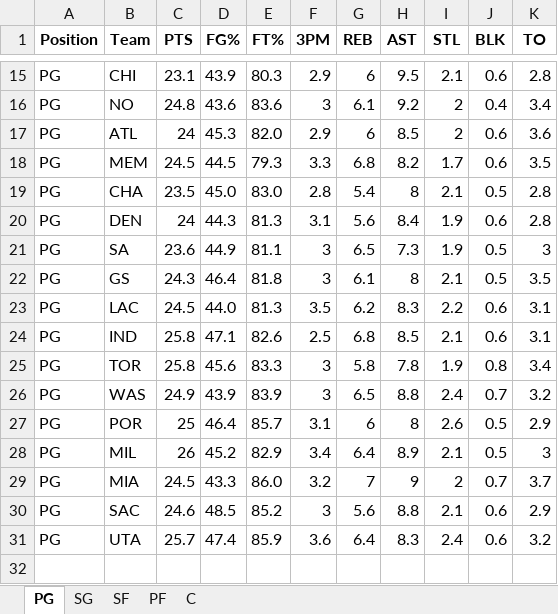
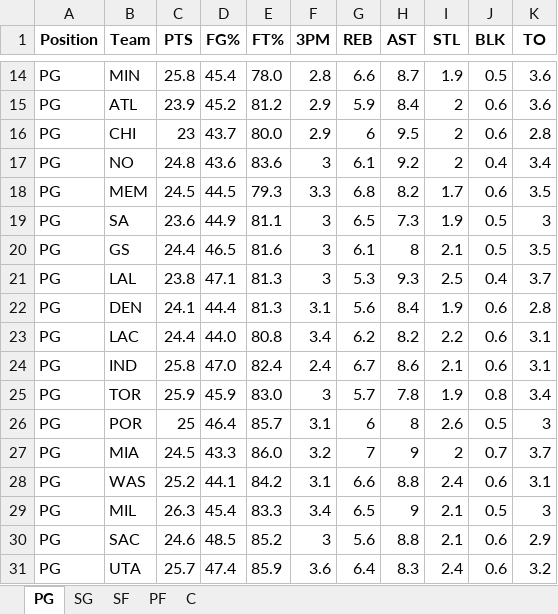
Before and after one commit to mithun-s14/prop_model, an Excel workbook: backend/nba_defense_data.xlsx, sheet PG, drawn as a sheet; only a part is shown, gaps mark what is left out; values as stored, in another font and other column widths than the file's, no borders; removed rows and columns are numbered as before the commit, all else as after; the diff covers the shown part only; the diff names each change by its address in the sheet, - before the commit and + after, or states it on an @@ line.

```diff
--- a/backend/nba_defense_data.xlsx (sheet PG)
+++ b/backend/nba_defense_data.xlsx (sheet PG)
+row 14: PG | MIN | 25.8 | 45.4 | 78.0 | 2.8 | 6.6 | 8.7 | 1.9 | 0.5 | 3.6
+row 15: PG | ATL | 23.9 | 45.2 | 81.2 | 2.9 | 5.9 | 8.4 | 2 | 0.6 | 3.6
-C16 (PTS): 23.1
+C16 (PTS): 23
-D16 (FG%): 43.9
+D16 (FG%): 43.7
-E16 (FT%): 80.3
+E16 (FT%): 80.0
-I16 (STL): 2.1
+I16 (STL): 2
-row 17: PG | ATL | 24 | 45.3 | 82.0 | 2.9 | 6 | 8.5 | 2 | 0.6 | 3.6
-row 19: PG | CHA | 23.5 | 45.0 | 83.0 | 2.8 | 5.4 | 8 | 2.1 | 0.5 | 2.8
-row 20: PG | DEN | 24 | 44.3 | 81.3 | 3.1 | 5.6 | 8.4 | 1.9 | 0.6 | 2.8
-C20 (PTS): 24.3
+C20 (PTS): 24.4
-D20 (FG%): 46.4
+D20 (FG%): 46.5
-E20 (FT%): 81.8
+E20 (FT%): 81.6
+row 21: PG | LAL | 23.8 | 47.1 | 81.3 | 3 | 5.3 | 9.3 | 2.5 | 0.4 | 3.7
+row 22: PG | DEN | 24.1 | 44.4 | 81.3 | 3.1 | 5.6 | 8.4 | 1.9 | 0.6 | 2.8
-C23 (PTS): 24.5
+C23 (PTS): 24.4
-E23 (FT%): 81.3
+E23 (FT%): 80.8
-F23 (3PM): 3.5
+F23 (3PM): 3.4
-H23 (AST): 8.3
+H23 (AST): 8.2
-D24 (FG%): 47.1
+D24 (FG%): 47.0
-E24 (FT%): 82.6
+E24 (FT%): 82.4
-F24 (3PM): 2.5
+F24 (3PM): 2.4
-G24 (REB): 6.8
+G24 (REB): 6.7
-H24 (AST): 8.5
+H24 (AST): 8.6
-C25 (PTS): 25.8
+C25 (PTS): 25.9
-D25 (FG%): 45.6
+D25 (FG%): 45.9
-E25 (FT%): 83.3
+E25 (FT%): 83.0
-G25 (REB): 5.8
+G25 (REB): 5.7
-row 26: PG | WAS | 24.9 | 43.9 | 83.9 | 3 | 6.5 | 8.8 | 2.4 | 0.7 | 3.2
-K26 (TO): 2.9
+K26 (TO): 3
-row 28: PG | MIL | 26 | 45.2 | 82.9 | 3.4 | 6.4 | 8.9 | 2.1 | 0.5 | 3
+row 28: PG | WAS | 25.2 | 44.1 | 84.2 | 3.1 | 6.6 | 8.8 | 2.4 | 0.6 | 3.1
+row 29: PG | MIL | 26.3 | 45.4 | 83.3 | 3.4 | 6.5 | 9 | 2.1 | 0.5 | 3
```
Also changed, not shown: 4 added rows, 5 removed rows and 25 edited cells elsewhere in this sheet, sheet C, sheet PF, sheet SG, sheet SF, 3 other files.
